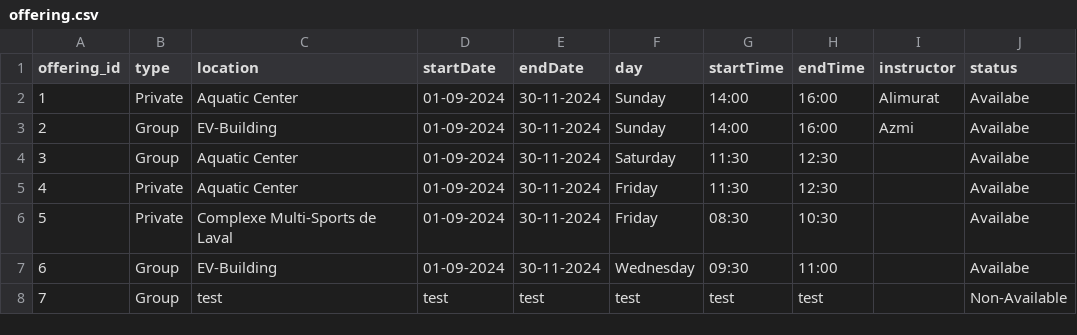
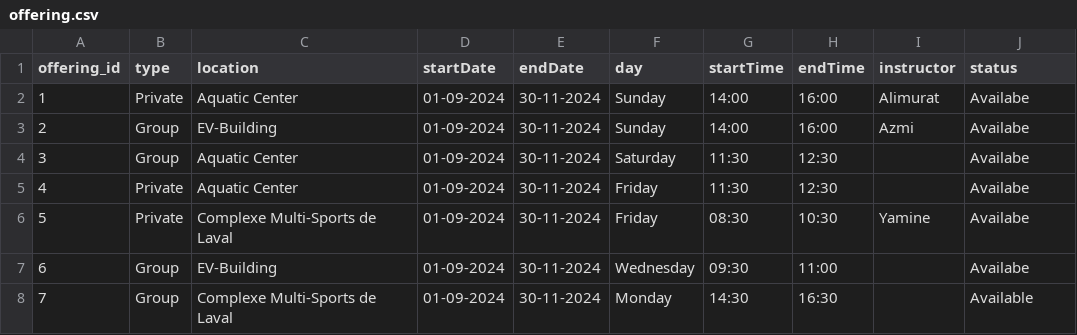
Before and after one commit to Azmi-21/342-Project, a CSV file: database/dbt/dbt_snowflake_project/seeds/offering.csv, drawn as a sheet.

Commit message:
test: location timeslot conflicts check (#2)

```diff
--- a/database/dbt/dbt_snowflake_project/seeds/offering.csv
+++ b/database/dbt/dbt_snowflake_project/seeds/offering.csv
@@ -5,4 +5,4 @@ offering_id,type,location,startDate,endDate,day,startTime,endTime,instructor,sta
 4,Private,Aquatic Center,01-09-2024,30-11-2024,Friday,11:30,12:30,,Availabe
-5,Private,Complexe Multi-Sports de Laval,01-09-2024,30-11-2024,Friday,08:30,10:30,,Availabe
+5,Private,Complexe Multi-Sports de Laval,01-09-2024,30-11-2024,Friday,08:30,10:30,Yamine,Availabe
 6,Group,EV-Building,01-09-2024,30-11-2024,Wednesday,09:30,11:00,,Availabe
-7,Group,test,test,test,test,test,test,,Non-Available
+7,Group,Complexe Multi-Sports de Laval,01-09-2024,30-11-2024,Monday,14:30,16:30,,Available
```
Also changed, not shown: 4 other files.
